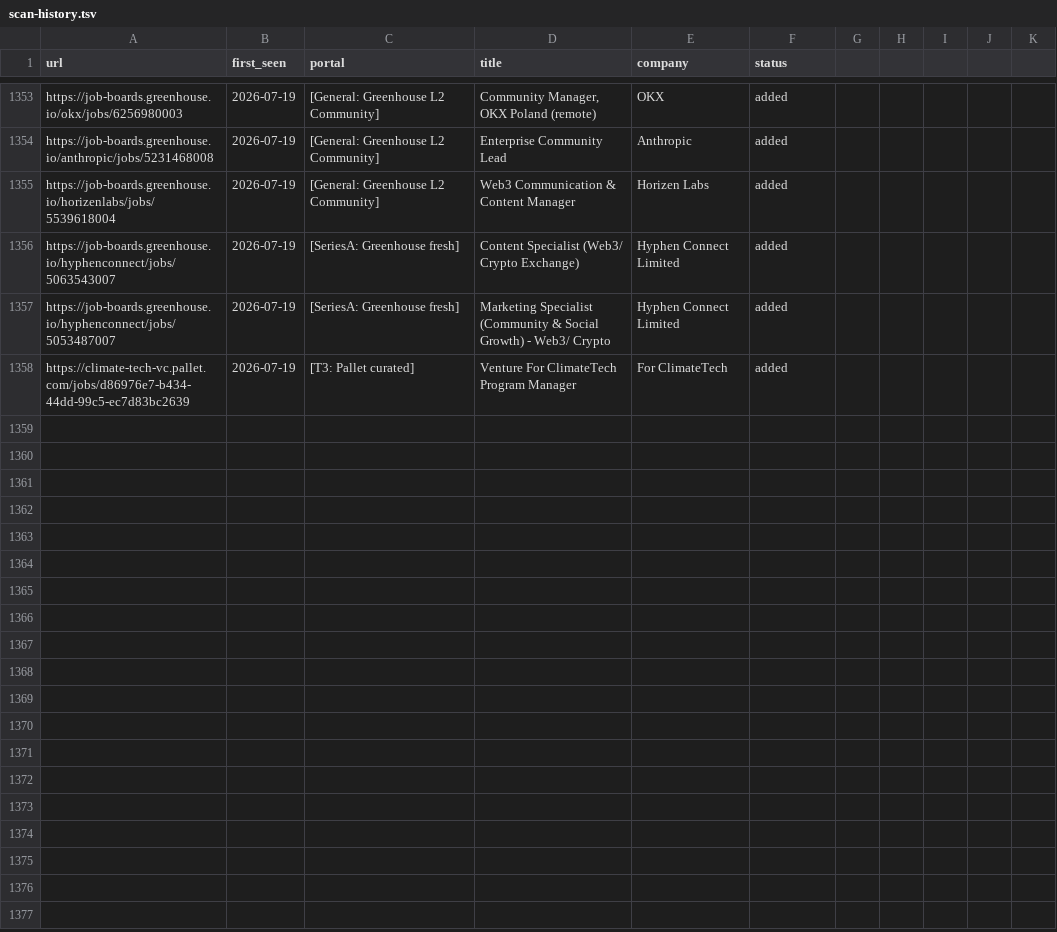
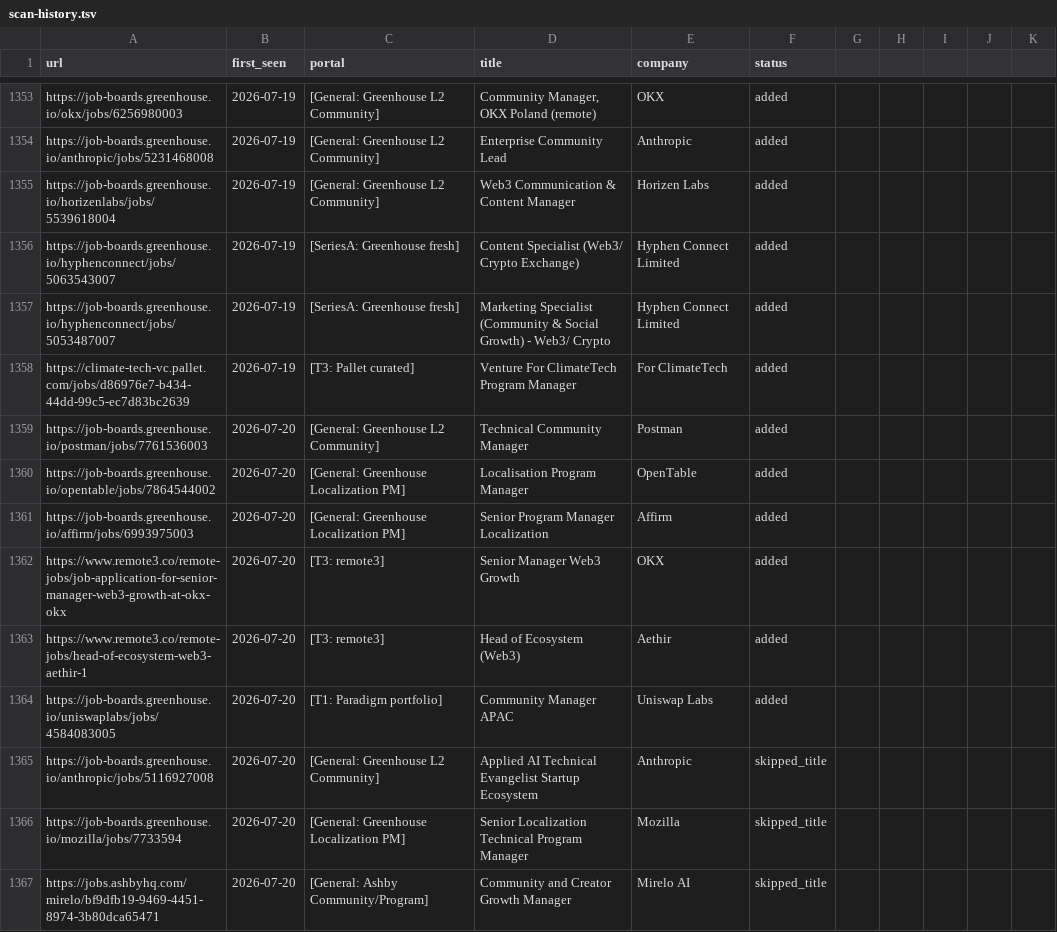
Before and after one commit to Craesol/career-ops, a TSV file: data/scan-history.tsv, drawn as a sheet; only a part is shown, gaps mark what is left out; the diff names each change by its address in the sheet, - before the commit and + after, or states it on an @@ line.

```diff
--- a/data/scan-history.tsv
+++ b/data/scan-history.tsv
+row 1359: https://job-boards.greenhouse.io/postman/jobs/7761536003 | 2026-07-20 | [General: Greenhouse L2 Community] | Technical Community Manager | Postman | added
+row 1360: https://job-boards.greenhouse.io/opentable/jobs/7864544002 | 2026-07-20 | [General: Greenhouse Localization PM] | Localisation Program Manager | OpenTable | added
+row 1361: https://job-boards.greenhouse.io/affirm/jobs/6993975003 | 2026-07-20 | [General: Greenhouse Localization PM] | Senior Program Manager Localization | Affirm | added
+row 1362: https://www.remote3.co/remote-jobs/job-application-for-senior-manager-web3-growth-at-okx-okx | 2026-07-20 | [T3: remote3] | Senior Manager Web3 Growth | OKX | added
+row 1363: https://www.remote3.co/remote-jobs/head-of-ecosystem-web3-aethir-1 | 2026-07-20 | [T3: remote3] | Head of Ecosystem (Web3) | Aethir | added
+row 1364: https://job-boards.greenhouse.io/uniswaplabs/jobs/4584083005 | 2026-07-20 | [T1: Paradigm portfolio] | Community Manager APAC | Uniswap Labs | added
+row 1365: https://job-boards.greenhouse.io/anthropic/jobs/5116927008 | 2026-07-20 | [General: Greenhouse L2 Community] | Applied AI Technical Evangelist Startup Ecosystem | Anthropic | skipped_title
+row 1366: https://job-boards.greenhouse.io/mozilla/jobs/7733594 | 2026-07-20 | [General: Greenhouse Localization PM] | Senior Localization Technical Program Manager | Mozilla | skipped_title
+row 1367: https://jobs.ashbyhq.com/mirelo/bf9dfb19-9469-4451-8974-3b80dca65471 | 2026-07-20 | [General: Ashby Community/Program] | Community and Creator Growth Manager | Mirelo AI | skipped_title
```
Also changed, not shown: 1 other file.
